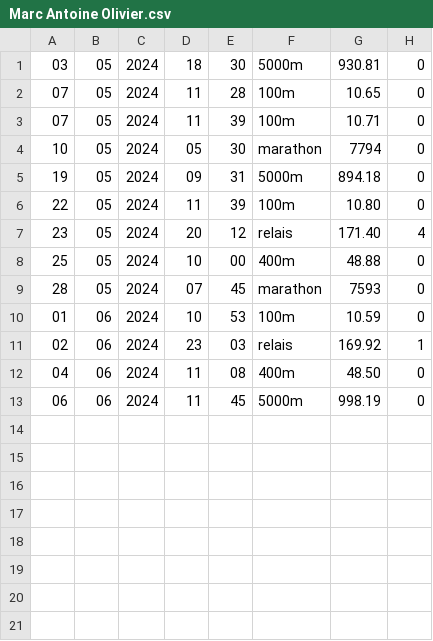
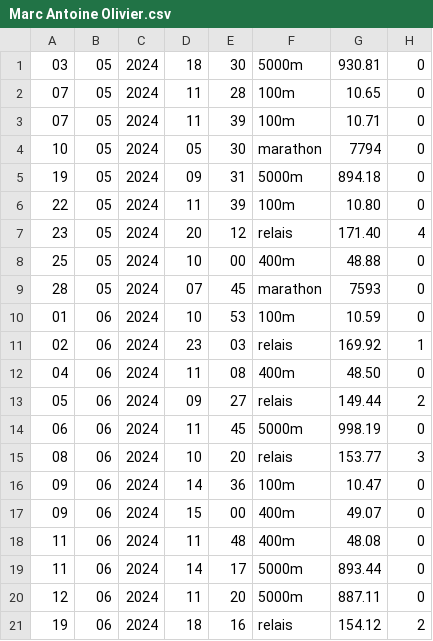
Before and after one commit to Benji-7810/coachAthleteJO, a CSV file: data/Marc Antoine Olivier.csv, drawn as a sheet; the diff names each change by its address in the sheet, - before the commit and + after, or states it on an @@ line.

```diff
--- a/data/Marc Antoine Olivier.csv
+++ b/data/Marc Antoine Olivier.csv
+row 13: 05 | 06 | 2024 | 09 | 27 | relais | 149.44 | 2
+row 15: 08 | 06 | 2024 | 10 | 20 | relais | 153.77 | 3
+row 16: 09 | 06 | 2024 | 14 | 36 | 100m | 10.47 | 0
+row 17: 09 | 06 | 2024 | 15 | 00 | 400m | 49.07 | 0
+row 18: 11 | 06 | 2024 | 11 | 48 | 400m | 48.08 | 0
+row 19: 11 | 06 | 2024 | 14 | 17 | 5000m | 893.44 | 0
+row 20: 12 | 06 | 2024 | 11 | 20 | 5000m | 887.11 | 0
+row 21: 19 | 06 | 2024 | 18 | 16 | relais | 154.12 | 2
```
Also changed, not shown: data/Christophe Lemaitre.csv, data/Kylian Mbappe.csv, 9 other files.
